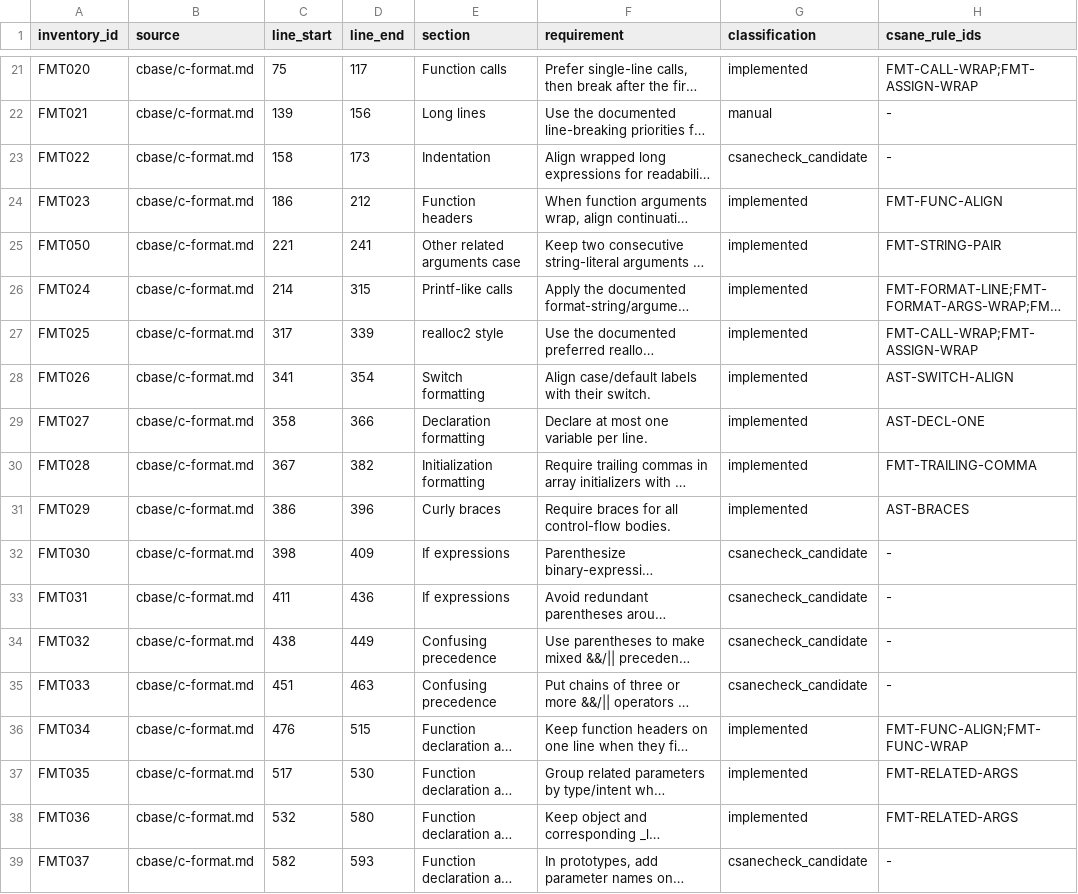
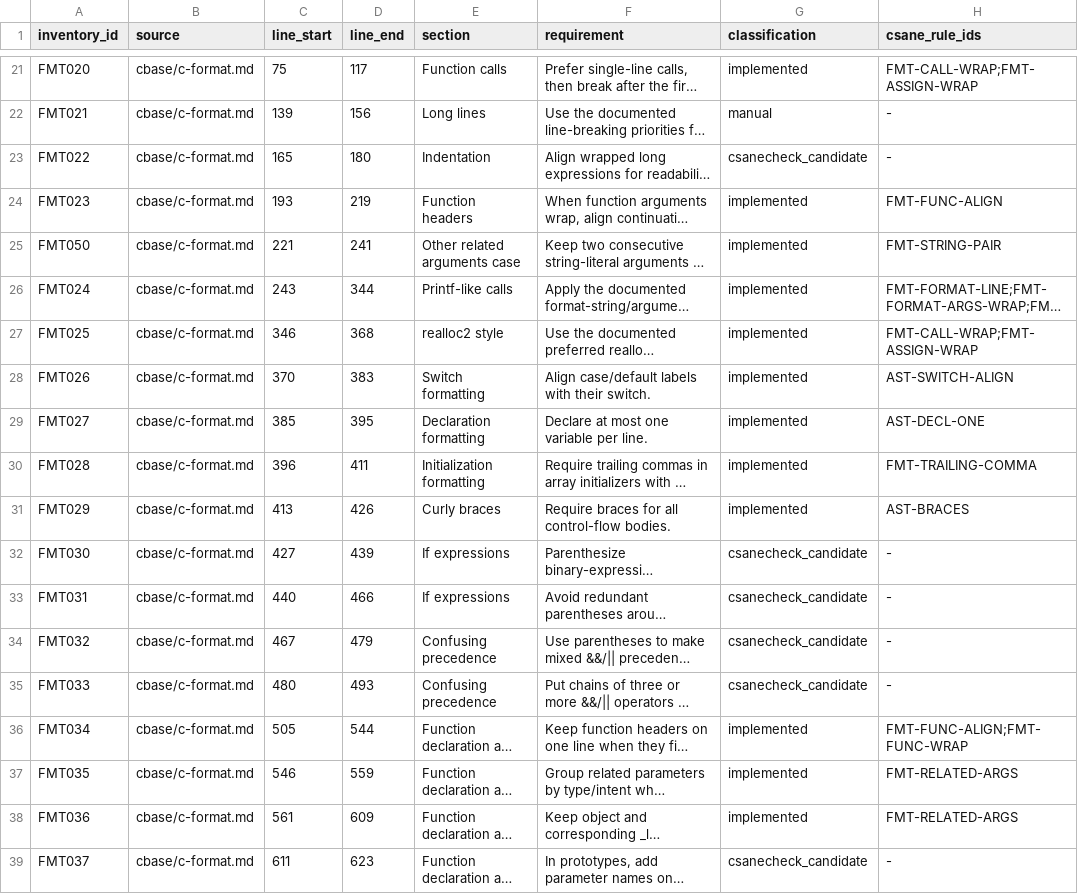
Before and after one commit to lucas-mior/cmeta, a TSV file: csanecheck/rule_inventory.tsv, drawn as a sheet; only a part is shown, gaps mark what is left out; long unchanged cells end in …; the diff covers the shown part only; the diff names each change by its address in the sheet, - before the commit and + after, or states it on an @@ line.

Commit message:
wip

```diff
--- a/csanecheck/rule_inventory.tsv
+++ b/csanecheck/rule_inventory.tsv
-C23 (line_start): 158
+C23 (line_start): 165
-D23 (line_end): 173
+D23 (line_end): 180
-C24 (line_start): 186
+C24 (line_start): 193
-D24 (line_end): 212
+D24 (line_end): 219
-C26 (line_start): 214
+C26 (line_start): 243
-D26 (line_end): 315
+D26 (line_end): 344
-C27 (line_start): 317
+C27 (line_start): 346
-D27 (line_end): 339
+D27 (line_end): 368
-C28 (line_start): 341
+C28 (line_start): 370
-D28 (line_end): 354
+D28 (line_end): 383
-C29 (line_start): 358
+C29 (line_start): 385
-D29 (line_end): 366
+D29 (line_end): 395
-C30 (line_start): 367
+C30 (line_start): 396
-D30 (line_end): 382
+D30 (line_end): 411
-C31 (line_start): 386
+C31 (line_start): 413
-D31 (line_end): 396
+D31 (line_end): 426
-C32 (line_start): 398
+C32 (line_start): 427
-D32 (line_end): 409
+D32 (line_end): 439
-C33 (line_start): 411
+C33 (line_start): 440
-D33 (line_end): 436
+D33 (line_end): 466
-C34 (line_start): 438
+C34 (line_start): 467
-D34 (line_end): 449
+D34 (line_end): 479
-C35 (line_start): 451
+C35 (line_start): 480
-D35 (line_end): 463
+D35 (line_end): 493
-C36 (line_start): 476
+C36 (line_start): 505
-D36 (line_end): 515
+D36 (line_end): 544
-C37 (line_start): 517
+C37 (line_start): 546
-D37 (line_end): 530
+D37 (line_end): 559
-C38 (line_start): 532
+C38 (line_start): 561
-D38 (line_end): 580
+D38 (line_end): 609
-C39 (line_start): 582
+C39 (line_start): 611
-D39 (line_end): 593
+D39 (line_end): 623
```
Also changed, not shown: 65 edited cells elsewhere in this file.
